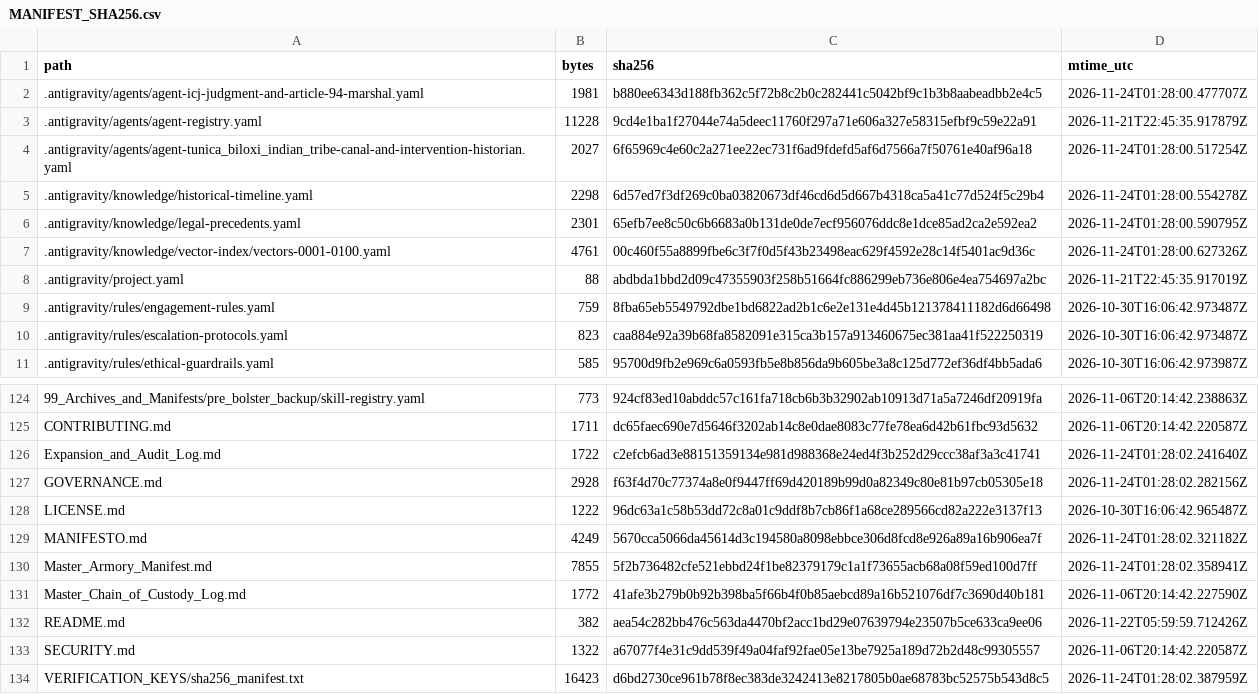
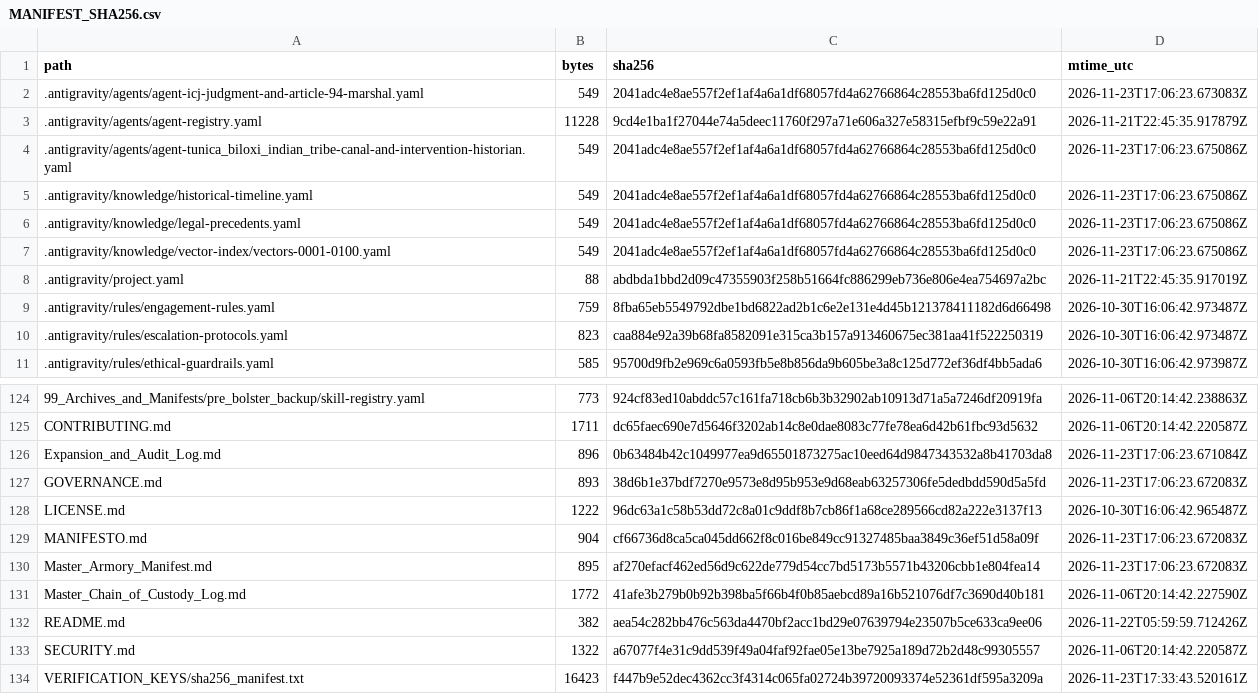
Before and after one commit to GlobalRestitutionAlliance/turtle-island-us-la-tunica-biloxi-indian-tribe-master-litigation, a CSV file: 99_Archives_and_Manifests/MANIFEST_SHA256.csv, drawn as a sheet; only a part is shown, gaps mark what is left out; the diff covers the shown part only.

```diff
--- a/99_Archives_and_Manifests/MANIFEST_SHA256.csv
+++ b/99_Archives_and_Manifests/MANIFEST_SHA256.csv
@@ -1,8 +1,8 @@
 path,bytes,sha256,mtime_utc
-.antigravity/agents/agent-icj-judgment-and-article-94-marshal.yaml,1981,b880ee6343d188fb362c5f72b8c2b0c282441c5042bf9c1b3b8aabeadbb2e4c5,2026-11-24T01:28:00.477707Z
+.antigravity/agents/agent-icj-judgment-and-article-94-marshal.yaml,549,2041adc4e8ae557f2ef1af4a6a1df68057fd4a62766864c28553ba6fd125d0c0,2026-11-23T17:06:23.673083Z
 .antigravity/agents/agent-registry.yaml,11228,9cd4e1ba1f27044e74a5deec11760f297a71e606a327e58315efbf9c59e22a91,2026-11-21T22:45:35.917879Z
-.antigravity/agents/agent-tunica_biloxi_indian_tribe-canal-and-intervention-historian.yaml,2027,6f65969c4e60c2a271ee22ec731f6ad9fdefd5af6d7566a7f50761e40af96a18,2026-11-24T01:28:00.517254Z
-.antigravity/knowledge/historical-timeline.yaml,2298,6d57ed7f3df269c0ba03820673df46cd6d5d667b4318ca5a41c77d524f5c29b4,2026-11-24T01:28:00.554278Z
-.antigravity/knowledge/legal-precedents.yaml,2301,65efb7ee8c50c6b6683a0b131de0de7ecf956076ddc8e1dce85ad2ca2e592ea2,2026-11-24T01:28:00.590795Z
-.antigravity/knowledge/vector-index/vectors-0001-0100.yaml,4761,00c460f55a8899fbe6c3f7f0d5f43b23498eac629f4592e28c14f5401ac9d36c,2026-11-24T01:28:00.627326Z
+.antigravity/agents/agent-tunica_biloxi_indian_tribe-canal-and-intervention-historian.yaml,549,2041adc4e8ae557f2ef1af4a6a1df68057fd4a62766864c28553ba6fd125d0c0,2026-11-23T17:06:23.675086Z
+.antigravity/knowledge/historical-timeline.yaml,549,2041adc4e8ae557f2ef1af4a6a1df68057fd4a62766864c28553ba6fd125d0c0,2026-11-23T17:06:23.675086Z
+.antigravity/knowledge/legal-precedents.yaml,549,2041adc4e8ae557f2ef1af4a6a1df68057fd4a62766864c28553ba6fd125d0c0,2026-11-23T17:06:23.675086Z
+.antigravity/knowledge/vector-index/vectors-0001-0100.yaml,549,2041adc4e8ae557f2ef1af4a6a1df68057fd4a62766864c28553ba6fd125d0c0,2026-11-23T17:06:23.675086Z
 .antigravity/project.yaml,88,abdbda1bbd2d09c47355903f258b51664fc886299eb736e806e4ea754697a2bc,2026-11-21T22:45:35.917019Z
@@ -125,7 +125,7 @@ path,bytes,sha256,mtime_utc
 CONTRIBUTING.md,1711,dc65faec690e7d5646f3202ab14c8e0dae8083c77fe78ea6d42b61fbc93d5632,2026-11-06T20:14:42.220587Z
-Expansion_and_Audit_Log.md,1722,c2efcb6ad3e88151359134e981d988368e24ed4f3b252d29ccc38af3a3c41741,2026-11-24T01:28:02.241640Z
-GOVERNANCE.md,2928,f63f4d70c77374a8e0f9447ff69d420189b99d0a82349c80e81b97cb05305e18,2026-11-24T01:28:02.282156Z
+Expansion_and_Audit_Log.md,896,0b63484b42c1049977ea9d65501873275ac10eed64d9847343532a8b41703da8,2026-11-23T17:06:23.671084Z
+GOVERNANCE.md,893,38d6b1e37bdf7270e9573e8d95b953e9d68eab63257306fe5dedbdd590d5a5fd,2026-11-23T17:06:23.672083Z
 LICENSE.md,1222,96dc63a1c58b53dd72c8a01c9ddf8b7cb86f1a68ce289566cd82a222e3137f13,2026-10-30T16:06:42.965487Z
-MANIFESTO.md,4249,5670cca5066da45614d3c194580a8098ebbce306d8fcd8e926a89a16b906ea7f,2026-11-24T01:28:02.321182Z
-Master_Armory_Manifest.md,7855,5f2b736482cfe521ebbd24f1be82379179c1a1f73655acb68a08f59ed100d7ff,2026-11-24T01:28:02.358941Z
+MANIFESTO.md,904,cf66736d8ca5ca045dd662f8c016be849cc91327485baa3849c36ef51d58a09f,2026-11-23T17:06:23.672083Z
+Master_Armory_Manifest.md,895,af270efacf462ed56d9c622de779d54cc7bd5173b5571b43206cbb1e804fea14,2026-11-23T17:06:23.672083Z
 Master_Chain_of_Custody_Log.md,1772,41afe3b279b0b92b398ba5f66b4f0b85aebcd89a16b521076df7c3690d40b181,2026-11-06T20:14:42.227590Z
@@ -133,2 +133,2 @@ README.md,382,aea54c282bb476c563da4470bf2acc1bd29e07639794e23507b5ce633ca9ee06,2
 SECURITY.md,1322,a67077f4e31c9dd539f49a04faf92fae05e13be7925a189d72b2d48c99305557,2026-11-06T20:14:42.220587Z
-VERIFICATION_KEYS/sha256_manifest.txt,16423,d6bd2730ce961b78f8ec383de3242413e8217805b0ae68783bc52575b543d8c5,2026-11-24T01:28:02.387959Z
+VERIFICATION_KEYS/sha256_manifest.txt,16423,f447b9e52dec4362cc3f4314c065fa02724b39720093374e52361df595a3209a,2026-11-23T17:33:43.520161Z
```
Also changed, not shown: 81 edited cells elsewhere in this file, 37 other files.
